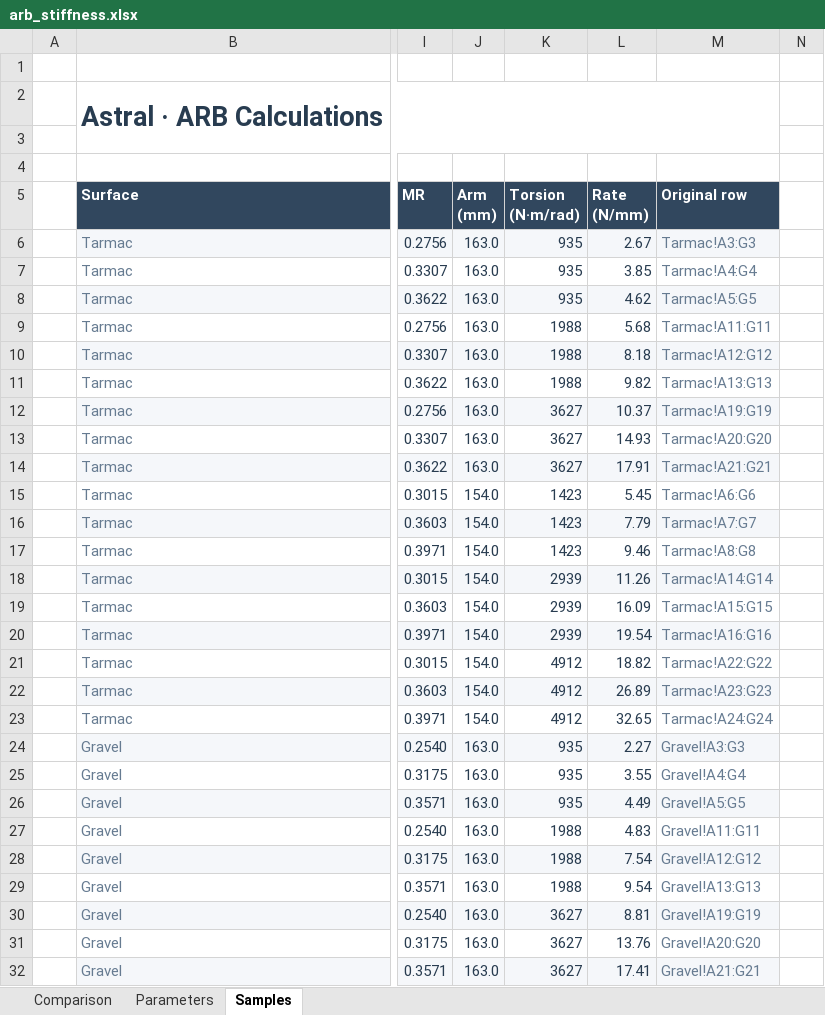
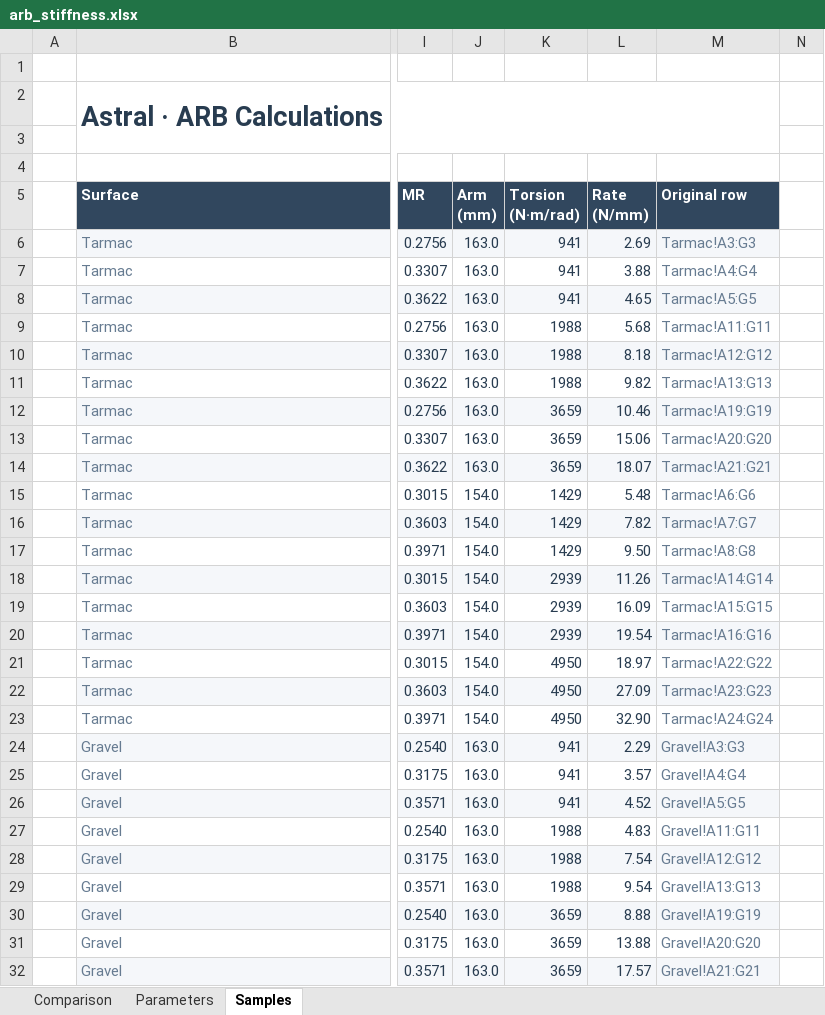
Before and after one commit to ProgUn1corn/qlourie_astral_r, an Excel workbook: docs/arb_stiffness.xlsx, sheet Samples, drawn as a sheet; only a part is shown, gaps mark what is left out; values as stored, in another font and other column widths than the file's, no borders; the diff covers the shown part only; the diff names each change by its address in the sheet, - before the commit and + after, or states it on an @@ line.

```diff
--- a/docs/arb_stiffness.xlsx (sheet Samples)
+++ b/docs/arb_stiffness.xlsx (sheet Samples)
-K6:K8 (Torsion (N·m/rad)): 935
+K6:K8 (Torsion (N·m/rad)): 941
-L6 (Rate (N/mm)): 2.67
+L6 (Rate (N/mm)): 2.69
-L7 (Rate (N/mm)): 3.85
+L7 (Rate (N/mm)): 3.88
-L8 (Rate (N/mm)): 4.62
+L8 (Rate (N/mm)): 4.65
-K12:K14 (Torsion (N·m/rad)): 3627
+K12:K14 (Torsion (N·m/rad)): 3659
-L12 (Rate (N/mm)): 10.37
+L12 (Rate (N/mm)): 10.46
-L13 (Rate (N/mm)): 14.93
+L13 (Rate (N/mm)): 15.06
-L14 (Rate (N/mm)): 17.91
+L14 (Rate (N/mm)): 18.07
-K15:K17 (Torsion (N·m/rad)): 1423
+K15:K17 (Torsion (N·m/rad)): 1429
-L15 (Rate (N/mm)): 5.45
+L15 (Rate (N/mm)): 5.48
-L16 (Rate (N/mm)): 7.79
+L16 (Rate (N/mm)): 7.82
-L17 (Rate (N/mm)): 9.46
+L17 (Rate (N/mm)): 9.50
-K21:K23 (Torsion (N·m/rad)): 4912
+K21:K23 (Torsion (N·m/rad)): 4950
-L21 (Rate (N/mm)): 18.82
+L21 (Rate (N/mm)): 18.97
-L22 (Rate (N/mm)): 26.89
+L22 (Rate (N/mm)): 27.09
-L23 (Rate (N/mm)): 32.65
+L23 (Rate (N/mm)): 32.90
-K24:K26 (Torsion (N·m/rad)): 935
+K24:K26 (Torsion (N·m/rad)): 941
-L24 (Rate (N/mm)): 2.27
+L24 (Rate (N/mm)): 2.29
-L25 (Rate (N/mm)): 3.55
+L25 (Rate (N/mm)): 3.57
-L26 (Rate (N/mm)): 4.49
+L26 (Rate (N/mm)): 4.52
-K30:K32 (Torsion (N·m/rad)): 3627
+K30:K32 (Torsion (N·m/rad)): 3659
-L30 (Rate (N/mm)): 8.81
+L30 (Rate (N/mm)): 8.88
-L31 (Rate (N/mm)): 13.76
+L31 (Rate (N/mm)): 13.88
-L32 (Rate (N/mm)): 17.41
+L32 (Rate (N/mm)): 17.57
```
Also changed, not shown: 12 added rows, 12 removed rows and 12 edited cells elsewhere in this sheet, sheet Parameters, charts or pictures, 1 other file.
